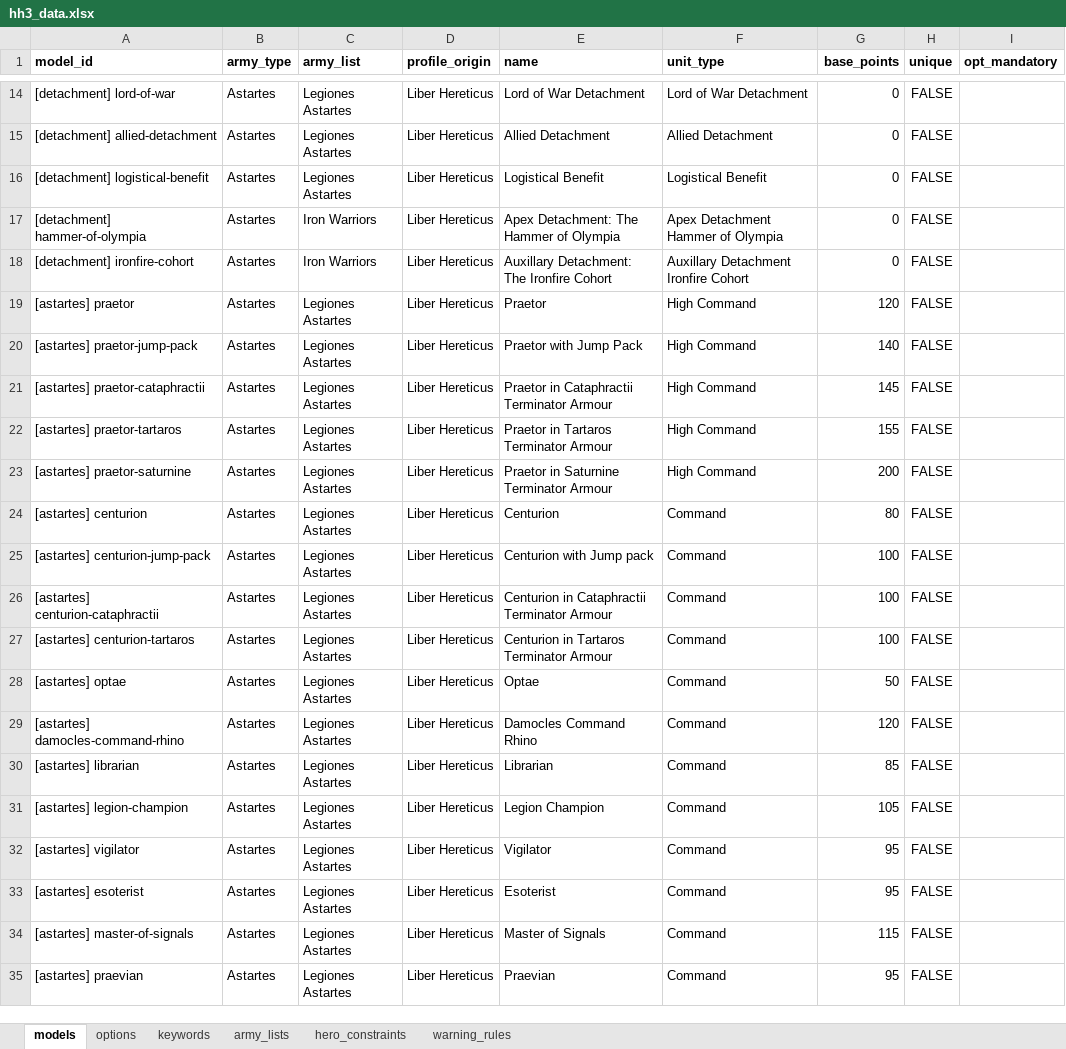
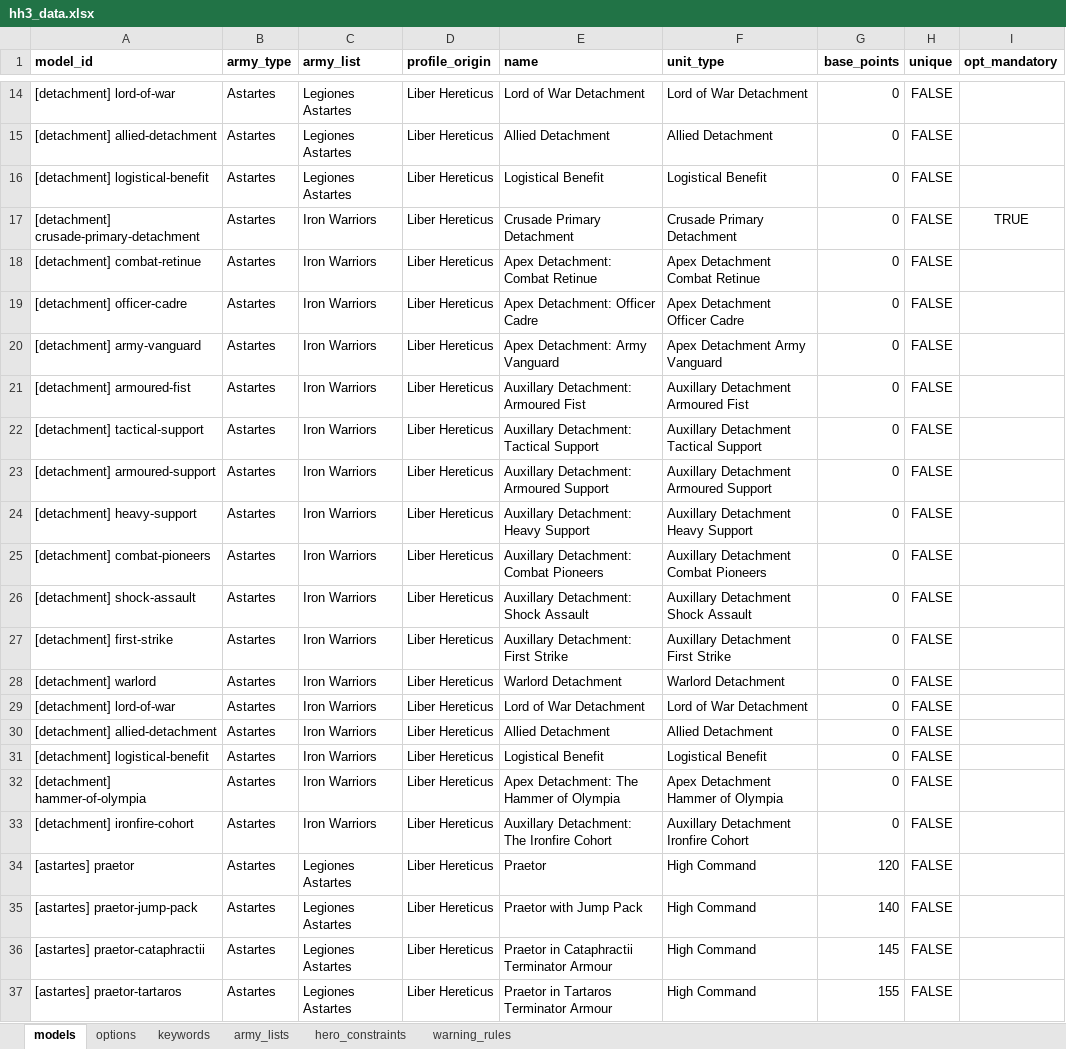
Before and after one commit to Hirmetrium/horusheresy-list-builder, an Excel workbook: data/hh3_data.xlsx, sheet models, drawn as a sheet; only a part is shown, gaps mark what is left out; the shorter side is filled out with more unchanged rows; values as stored, in another font and other column widths than the file's, no borders; the diff names each change by its address in the sheet, - before the commit and + after, or states it on an @@ line.

```diff
--- a/data/hh3_data.xlsx (sheet models)
+++ b/data/hh3_data.xlsx (sheet models)
+row 17: [detachment] crusade-primary-detachment | Astartes | Iron Warriors | Liber Hereticus | Crusade Primary Detachment | Crusade Primary Detachment | 0 | FALSE | TRUE
+row 18: [detachment] combat-retinue | Astartes | Iron Warriors | Liber Hereticus | Apex Detachment: Combat Retinue | Apex Detachment Combat Retinue | 0 | FALSE
+row 19: [detachment] officer-cadre | Astartes | Iron Warriors | Liber Hereticus | Apex Detachment: Officer Cadre | Apex Detachment Officer Cadre | 0 | FALSE
+row 20: [detachment] army-vanguard | Astartes | Iron Warriors | Liber Hereticus | Apex Detachment: Army Vanguard | Apex Detachment Army Vanguard | 0 | FALSE
+row 21: [detachment] armoured-fist | Astartes | Iron Warriors | Liber Hereticus | Auxillary Detachment: Armoured Fist | Auxillary Detachment Armoured Fist | 0 | FALSE
+row 22: [detachment] tactical-support | Astartes | Iron Warriors | Liber Hereticus | Auxillary Detachment: Tactical Support | Auxillary Detachment Tactical Support | 0 | FALSE
+row 23: [detachment] armoured-support | Astartes | Iron Warriors | Liber Hereticus | Auxillary Detachment: Armoured Support | Auxillary Detachment Armoured Support | 0 | FALSE
+row 24: [detachment] heavy-support | Astartes | Iron Warriors | Liber Hereticus | Auxillary Detachment: Heavy Support | Auxillary Detachment Heavy Support | 0 | FALSE
+row 25: [detachment] combat-pioneers | Astartes | Iron Warriors | Liber Hereticus | Auxillary Detachment: Combat Pioneers | Auxillary Detachment Combat Pioneers | 0 | FALSE
+row 26: [detachment] shock-assault | Astartes | Iron Warriors | Liber Hereticus | Auxillary Detachment: Shock Assault | Auxillary Detachment Shock Assault | 0 | FALSE
+row 27: [detachment] first-strike | Astartes | Iron Warriors | Liber Hereticus | Auxillary Detachment: First Strike | Auxillary Detachment First Strike | 0 | FALSE
+row 28: [detachment] warlord | Astartes | Iron Warriors | Liber Hereticus | Warlord Detachment | Warlord Detachment | 0 | FALSE
+row 29: [detachment] lord-of-war | Astartes | Iron Warriors | Liber Hereticus | Lord of War Detachment | Lord of War Detachment | 0 | FALSE
+row 30: [detachment] allied-detachment | Astartes | Iron Warriors | Liber Hereticus | Allied Detachment | Allied Detachment | 0 | FALSE
+row 31: [detachment] logistical-benefit | Astartes | Iron Warriors | Liber Hereticus | Logistical Benefit | Logistical Benefit | 0 | FALSE
```
Also changed, not shown: charts or pictures, 56 other files.
